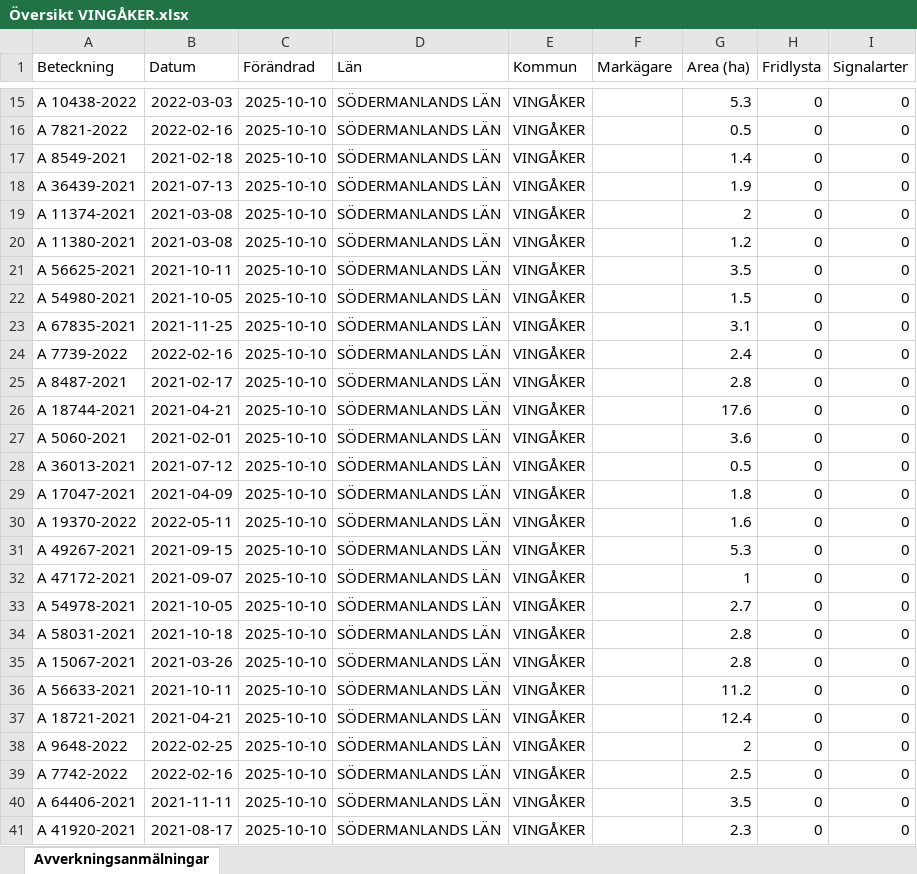
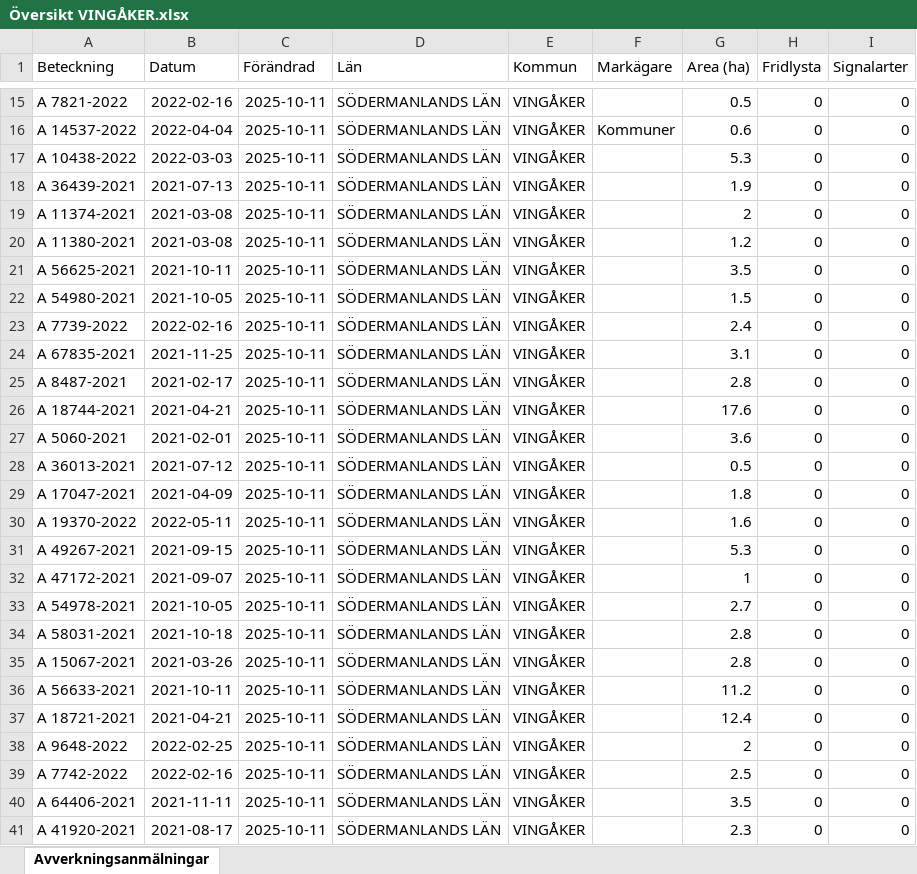
Before and after one commit to klasma/Logging_0428, an Excel workbook: Översikt VINGÅKER.xlsx, sheet Avverkningsanmälningar, drawn as a sheet; only a part is shown, gaps mark what is left out; values as stored, in another font and other column widths than the file's, no borders; the diff covers the shown part only; the diff names each change by its address in the sheet, - before the commit and + after, or states it on an @@ line.

```diff
--- a/Översikt VINGÅKER.xlsx (sheet Avverkningsanmälningar)
+++ b/Översikt VINGÅKER.xlsx (sheet Avverkningsanmälningar)
-A15 (Beteckning): A 10438-2022
+A15 (Beteckning): A 7821-2022
-B15 (Datum): 2022-03-03
+B15 (Datum): 2022-02-16
-C15:C41 (Förändrad): 2025-10-10
+C15:C41 (Förändrad): 2025-10-11
-G15 (Area (ha)): 5.3
+G15 (Area (ha)): 0.5
-A16 (Beteckning): A 7821-2022
+A16 (Beteckning): A 14537-2022
-B16 (Datum): 2022-02-16
+B16 (Datum): 2022-04-04
-F16 (Markägare): (empty)
+F16 (Markägare): Kommuner
-G16 (Area (ha)): 0.5
+G16 (Area (ha)): 0.6
-A17 (Beteckning): A 8549-2021
+A17 (Beteckning): A 10438-2022
-B17 (Datum): 2021-02-18
+B17 (Datum): 2022-03-03
-G17 (Area (ha)): 1.4
+G17 (Area (ha)): 5.3
-A23 (Beteckning): A 67835-2021
+A23 (Beteckning): A 7739-2022
-B23 (Datum): 2021-11-25
+B23 (Datum): 2022-02-16
-G23 (Area (ha)): 3.1
+G23 (Area (ha)): 2.4
-A24 (Beteckning): A 7739-2022
+A24 (Beteckning): A 67835-2021
-B24 (Datum): 2022-02-16
+B24 (Datum): 2021-11-25
-G24 (Area (ha)): 2.4
+G24 (Area (ha)): 3.1
```
Also changed, not shown: 999 edited cells elsewhere in this sheet, artfynd/A 13073-2023 artfynd.xlsx, artfynd/A 49337-2025 artfynd.xlsx, 53 other files.
